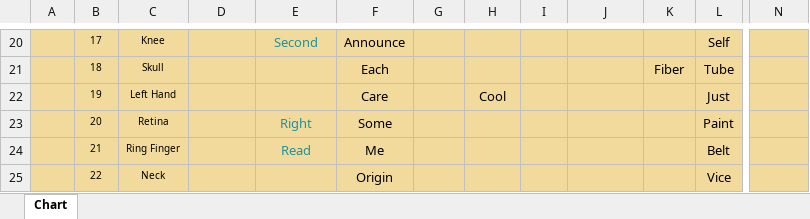
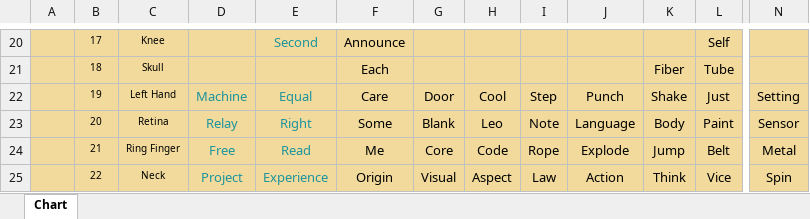
Before and after one commit to openroot/bringNow34, an Excel workbook: bringNow34.xlsx, sheet Chart, drawn as a sheet; only a part is shown, gaps mark what is left out; values as stored, in another font and other column widths than the file's, no borders; charts and pictures not drawn; the diff covers the shown part only; the diff names each change by its address in the sheet, - before the commit and + after, or states it on an @@ line.

```diff
--- a/bringNow34.xlsx (sheet Chart)
+++ b/bringNow34.xlsx (sheet Chart)
-D22: (empty)
+D22: Machine
-E22: (empty)
+E22: Equal
-G22: (empty)
+G22: Door
-I22: (empty)
+I22: Step
-J22: (empty)
+J22: Punch
-K22: (empty)
+K22: Shake
-N22: (empty)
+N22: Setting
-D23: (empty)
+D23: Relay
-G23: (empty)
+G23: Blank
-H23: (empty)
+H23: Leo
-I23: (empty)
+I23: Note
-J23: (empty)
+J23: Language
-K23: (empty)
+K23: Body
-N23: (empty)
+N23: Sensor
-D24: (empty)
+D24: Free
-G24: (empty)
+G24: Core
-H24: (empty)
+H24: Code
-I24: (empty)
+I24: Rope
-J24: (empty)
+J24: Explode
-K24: (empty)
+K24: Jump
-N24: (empty)
+N24: Metal
-D25: (empty)
+D25: Project
-E25: (empty)
+E25: Experience
-G25: (empty)
+G25: Visual
-H25: (empty)
+H25: Aspect
-I25: (empty)
+I25: Law
-J25: (empty)
+J25: Action
-K25: (empty)
+K25: Think
-N25: (empty)
+N25: Spin
```
Also changed, not shown: 19 edited cells elsewhere in this sheet, 2 other files.
